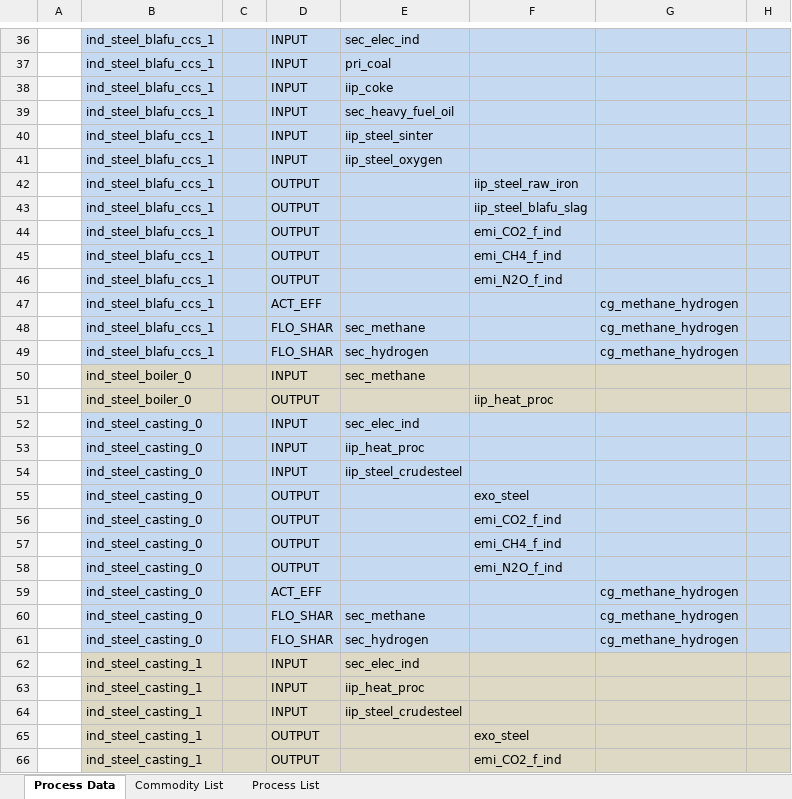
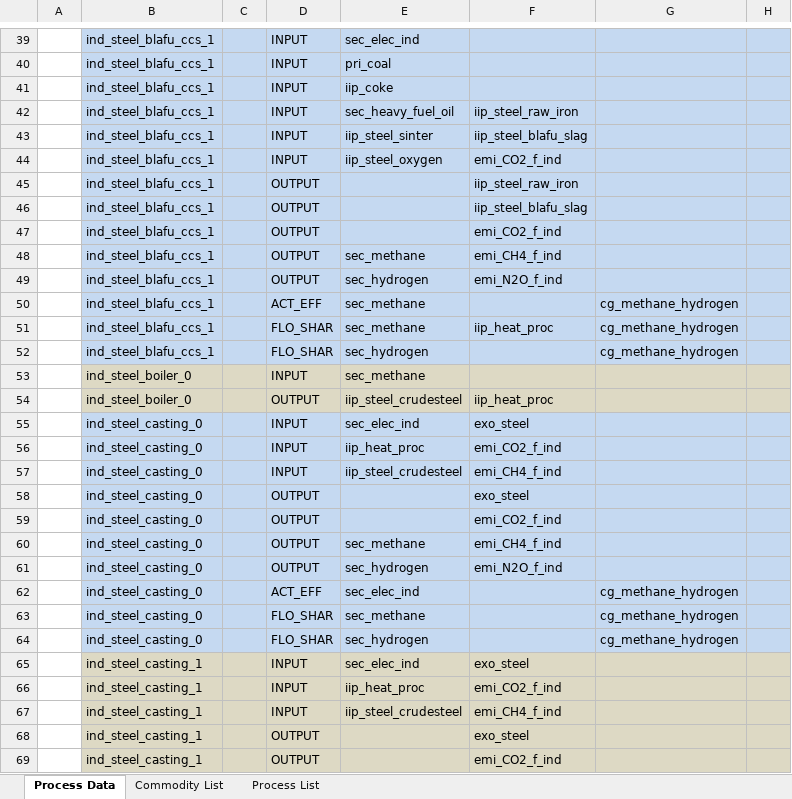
Before and after one commit to sedos-project/data_adapter_times, an Excel workbook: test_output.xlsx, sheet Process Data, drawn as a sheet; only a part is shown, gaps mark what is left out; values as stored, in another font and other column widths than the file's, no borders; addresses are those after the commit; the diff covers the shown part only; the diff names each change by its address in the sheet, - before the commit and + after, or states it on an @@ line.

Commit message:
added code to compare before and after data mapping

```diff
--- a/test_output.xlsx (sheet Process Data)
+++ b/test_output.xlsx (sheet Process Data)
-F42: (empty)
+F42: iip_steel_raw_iron
-F43: (empty)
+F43: iip_steel_blafu_slag
-F44: (empty)
+F44: emi_CO2_f_ind
-E48: (empty)
+E48: sec_methane
-E49: (empty)
+E49: sec_hydrogen
-E50: (empty)
+E50: sec_methane
-F51: (empty)
+F51: iip_heat_proc
-E54: (empty)
+E54: iip_steel_crudesteel
-F55: (empty)
+F55: exo_steel
-F56: (empty)
+F56: emi_CO2_f_ind
-F57: (empty)
+F57: emi_CH4_f_ind
-E60: (empty)
+E60: sec_methane
-E61: (empty)
+E61: sec_hydrogen
-E62: (empty)
+E62: sec_elec_ind
-F65: (empty)
+F65: exo_steel
-F66: (empty)
+F66: emi_CO2_f_ind
-F67: (empty)
+F67: emi_CH4_f_ind
```
Also changed, not shown: 3 added rows and 136 edited cells elsewhere in this sheet, 2 other files.
